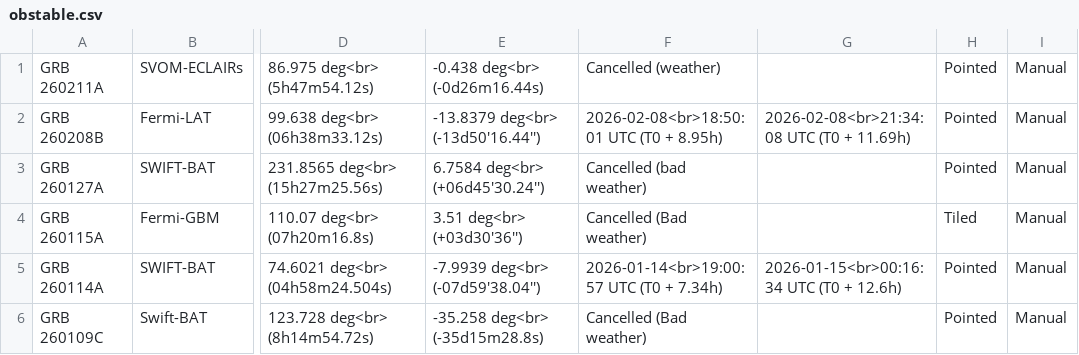
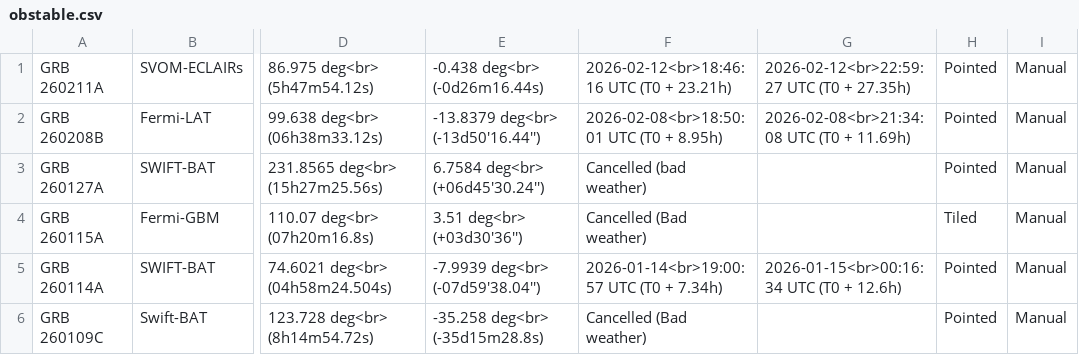
Before and after one commit to grbhess/grbhess.github.io, a CSV file: obstable.csv, drawn as a sheet; only a part is shown, gaps mark what is left out; the diff names each change by its address in the sheet, - before the commit and + after, or states it on an @@ line.

Commit message:
Automated Astro-COLIBRI commit: change of GRB 260211A by Ilja Jaroschewski

```diff
--- a/obstable.csv
+++ b/obstable.csv
-F1: Cancelled (weather)
+F1: 2026-02-12<br>18:46:16 UTC (T0 + 23.21h)
-G1: (empty)
+G1: 2026-02-12<br>22:59:27 UTC (T0 + 27.35h)
```
